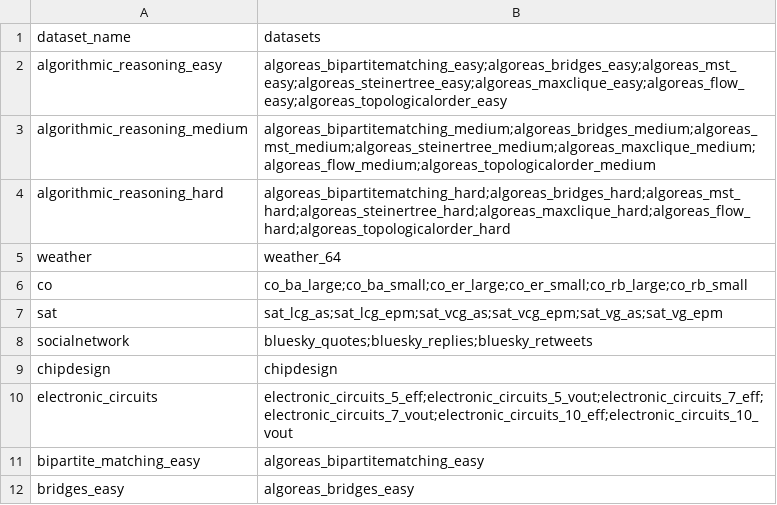
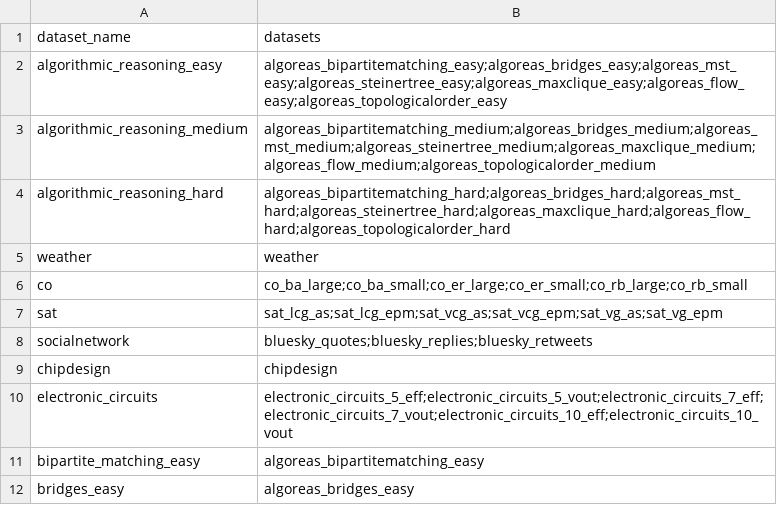
Before and after one commit to DangGiaChi/graphbench_package, a CSV file: graphbench/datasets.csv, drawn as a sheet; only a part is shown.

Commit message:
Fixes for easier weather forecasting datasets with expanded documentation

```diff
--- a/graphbench/datasets.csv
+++ b/graphbench/datasets.csv
@@ -4,3 +4,3 @@ algorithmic_reasoning_medium,"algoreas_bipartitematching_medium;algoreas_bridges
 algorithmic_reasoning_hard,"algoreas_bipartitematching_hard;algoreas_bridges_hard;algoreas_mst_hard;algoreas_steinertree_hard;algoreas_maxclique_hard;algoreas_flow_hard;algoreas_topologicalorder_hard"
-weather,"weather_64"
+weather,"weather"
 co,"co_ba_large;co_ba_small;co_er_large;co_er_small;co_rb_large;co_rb_small"
```
Also changed, not shown: 7 other files.
